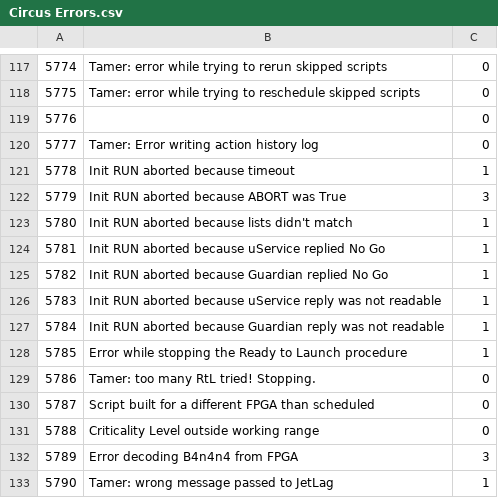
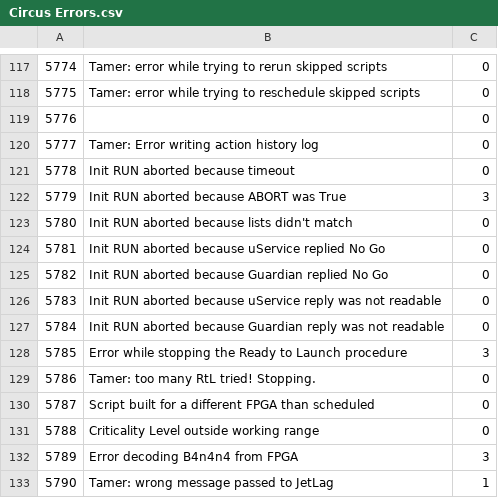
Before and after one commit to drvolpe/CIRCUS, a CSV file: Circus Errors.csv, drawn as a sheet; only a part is shown, gaps mark what is left out.

```diff
--- a/Circus Errors.csv
+++ b/Circus Errors.csv
@@ -120,10 +120,10 @@
 5777,Tamer: Error writing action history log,0
-5778,Init RUN aborted because timeout,1
+5778,Init RUN aborted because timeout,0
 5779,Init RUN aborted because ABORT was True,3
-5780,Init RUN aborted because lists didn't match,1
-5781,Init RUN aborted because uService replied No Go,1
-5782,Init RUN aborted because Guardian replied No Go,1
-5783,Init RUN aborted because uService reply was not readable,1
-5784,Init RUN aborted because Guardian reply was not readable,1
-5785,Error while stopping the Ready to Launch procedure,1
+5780,Init RUN aborted because lists didn't match,0
+5781,Init RUN aborted because uService replied No Go,0
+5782,Init RUN aborted because Guardian replied No Go,0
+5783,Init RUN aborted because uService reply was not readable,0
+5784,Init RUN aborted because Guardian reply was not readable,0
+5785,Error while stopping the Ready to Launch procedure,3
 5786,Tamer: too many RtL tried! Stopping.,0
```
Also changed, not shown: 7 other files.
